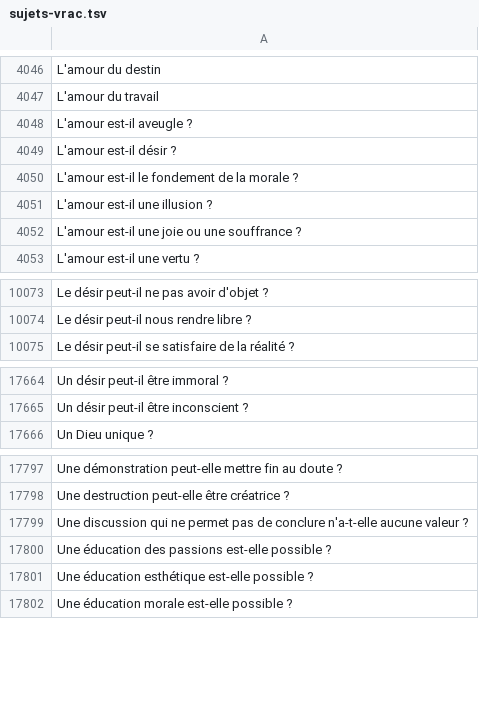
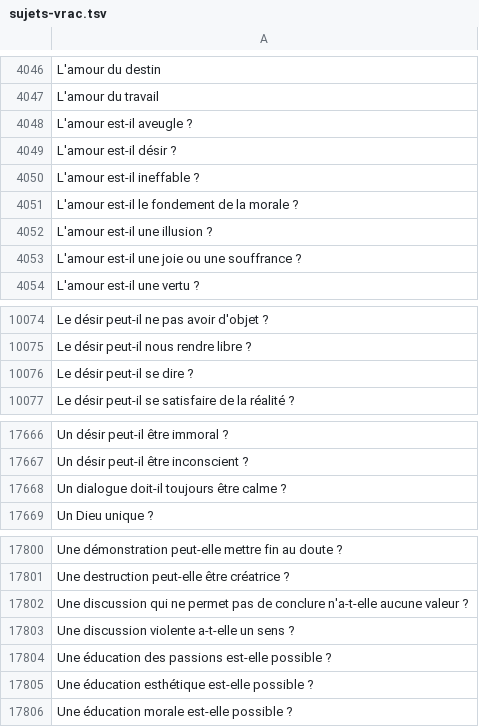
Before and after one commit to eyssette/sujets-philosophie, a TSV file: data/sujets-vrac.tsv, drawn as a sheet; only a part is shown, gaps mark what is left out; the diff names each change by its address in the sheet, - before the commit and + after, or states it on an @@ line.

```diff
--- a/data/sujets-vrac.tsv
+++ b/data/sujets-vrac.tsv
+row 4050: L'amour est-il ineffable ?
+row 10076: Le désir peut-il se dire ?
+row 17668: Un dialogue doit-il toujours être calme ?
+row 17803: Une discussion violente a-t-elle un sens ?
```
Also changed, not shown: 1 other file.
